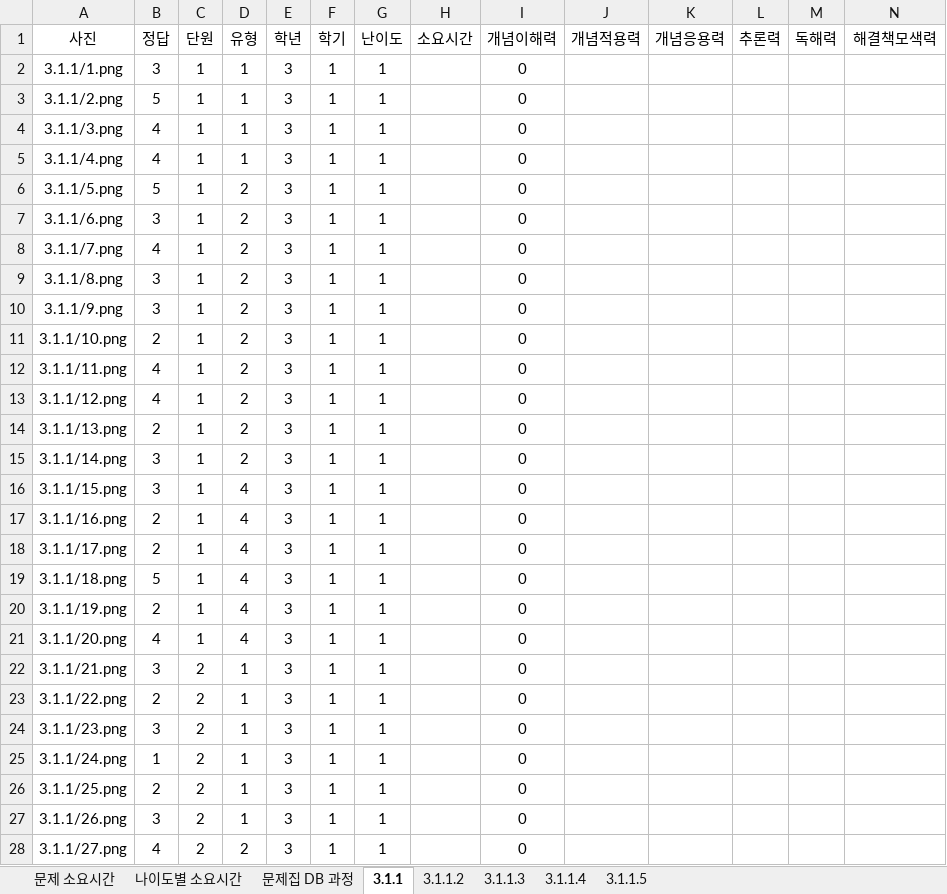
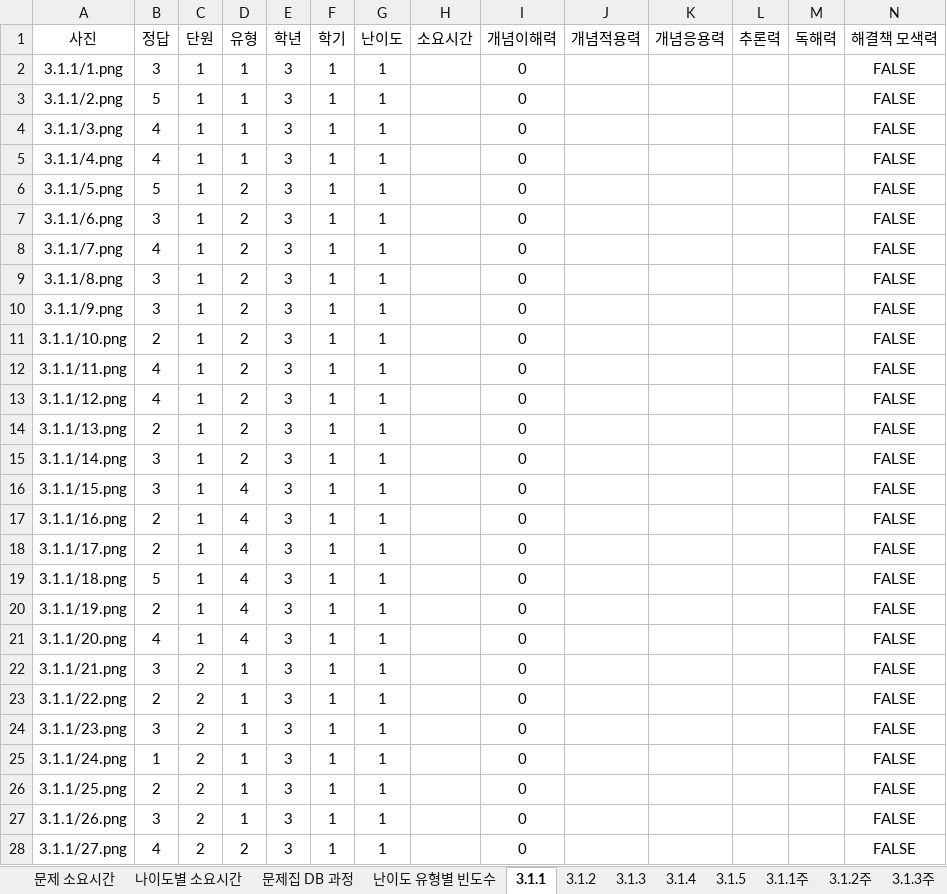
Before and after one commit to Hyunsu1227/level-test-with-ai, an Excel workbook: examples-browser/mongodb/소요시간.xlsx, sheet 3.1.1, drawn as a sheet; only a part is shown; values as stored, in another font and other column widths than the file's, no borders; the diff covers the shown part only; the diff names each change by its address in the sheet, - before the commit and + after, or states it on an @@ line.

```diff
--- a/examples-browser/mongodb/소요시간.xlsx (sheet 3.1.1)
+++ b/examples-browser/mongodb/소요시간.xlsx (sheet 3.1.1)
-sheet tab: 3.1.1.2
+sheet tab: 3.1.2
-sheet tab: 3.1.1.3
+sheet tab: 3.1.3
-sheet tab: 3.1.1.4
+sheet tab: 3.1.4
-sheet tab: 3.1.1.5
+sheet tab: 3.1.5
+sheet tab: 난이도 유형별 빈도수
+sheet tab: 3.1.1주
+sheet tab: 3.1.2주
+sheet tab: 3.1.3주
-N1: 해결책모색력
+N1: 해결책 모색력
-N2:N28 (해결책 모색력): (empty)
+N2:N28 (해결책 모색력): FALSE
```
Also changed, not shown: 49 edited cells elsewhere in this sheet, sheet 3.1.4, sheet 3.1.3, sheet 3.1.2, sheet 나이도별 소요시간, sheet 3.1.5, sheet 문제 소요시간, 1 more sheet, other sheet tabs, formulas that keep their value, hidden cells, 4 other files.
